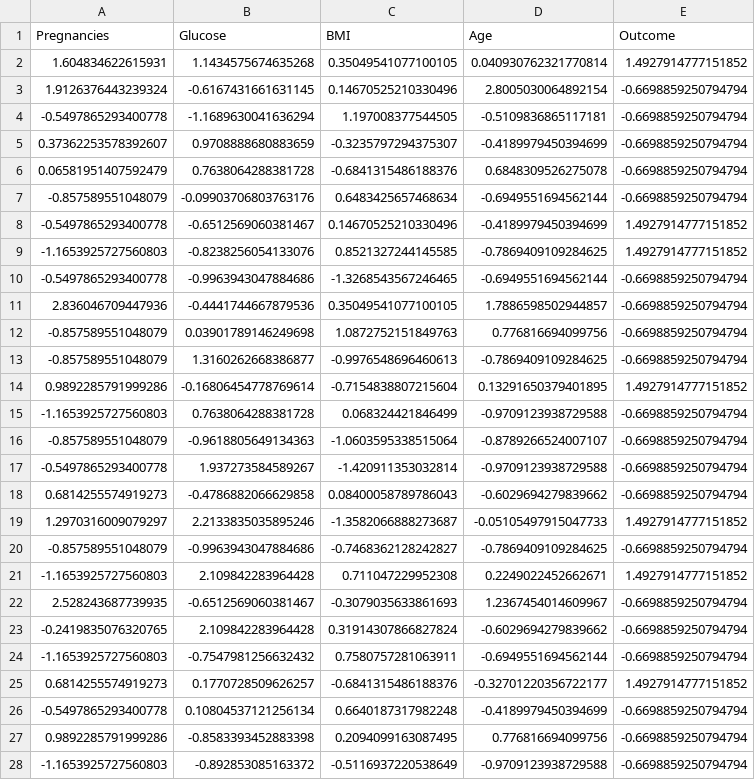
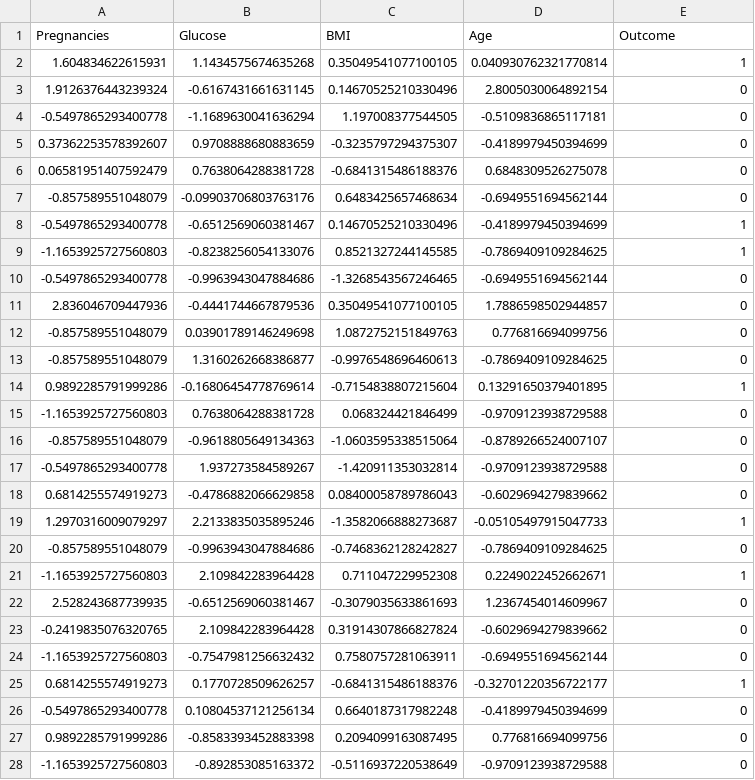
Before and after one commit to jaimed411/019-PROYECTO1-boosting-algorithms-project-tutorial-main-diabetes, a CSV file: src/test_outcome.csv, drawn as a sheet; only a part is shown; the diff covers the shown part only.

```diff
--- a/src/test_outcome.csv
+++ b/src/test_outcome.csv
@@ -1,28 +1,28 @@
 Pregnancies,Glucose,BMI,Age,Outcome
-1.604834622615931,1.1434575674635268,0.35049541077100105,0.040930762321770814,1.4927914777151852
-1.9126376443239324,-0.6167431661631145,0.14670525210330496,2.8005030064892154,-0.6698859250794794
--0.5497865293400778,-1.1689630041636294,1.197008377544505,-0.5109836865117181,-0.6698859250794794
-0.37362253578392607,0.9708888680883659,-0.3235797294375307,-0.4189979450394699,-0.6698859250794794
-0.06581951407592479,0.7638064288381728,-0.6841315486188376,0.6848309526275078,-0.6698859250794794
--0.857589551048079,-0.09903706803763176,0.6483425657468634,-0.6949551694562144,-0.6698859250794794
--0.5497865293400778,-0.6512569060381467,0.14670525210330496,-0.4189979450394699,1.4927914777151852
--1.1653925727560803,-0.8238256054133076,0.8521327244145585,-0.7869409109284625,1.4927914777151852
--0.5497865293400778,-0.9963943047884686,-1.3268543567246465,-0.6949551694562144,-0.6698859250794794
-2.836046709447936,-0.4441744667879536,0.35049541077100105,1.7886598502944857,-0.6698859250794794
--0.857589551048079,0.03901789146249698,1.0872752151849763,0.776816694099756,-0.6698859250794794
--0.857589551048079,1.3160262668386877,-0.9976548696460613,-0.7869409109284625,-0.6698859250794794
-0.9892285791999286,-0.16806454778769614,-0.7154838807215604,0.13291650379401895,1.4927914777151852
--1.1653925727560803,0.7638064288381728,0.068324421846499,-0.9709123938729588,-0.6698859250794794
--0.857589551048079,-0.9618805649134363,-1.0603595338515064,-0.8789266524007107,-0.6698859250794794
--0.5497865293400778,1.937273584589267,-1.420911353032814,-0.9709123938729588,-0.6698859250794794
-0.6814255574919273,-0.4786882066629858,0.08400058789786043,-0.6029694279839662,-0.6698859250794794
-1.2970316009079297,2.2133835035895246,-1.3582066888273687,-0.05105497915047733,1.4927914777151852
--0.857589551048079,-0.9963943047884686,-0.7468362128242827,-0.7869409109284625,-0.6698859250794794
--1.1653925727560803,2.109842283964428,0.711047229952308,0.2249022452662671,1.4927914777151852
-2.528243687739935,-0.6512569060381467,-0.3079035633861693,1.2367454014609967,-0.6698859250794794
--0.2419835076320765,2.109842283964428,0.31914307866827824,-0.6029694279839662,-0.6698859250794794
--1.1653925727560803,-0.7547981256632432,0.7580757281063911,-0.6949551694562144,-0.6698859250794794
-0.6814255574919273,0.1770728509626257,-0.6841315486188376,-0.32701220356722177,1.4927914777151852
--0.5497865293400778,0.10804537121256134,0.6640187317982248,-0.4189979450394699,-0.6698859250794794
-0.9892285791999286,-0.8583393452883398,0.2094099163087495,0.776816694099756,-0.6698859250794794
--1.1653925727560803,-0.892853085163372,-0.5116937220538649,-0.9709123938729588,-0.6698859250794794
+1.604834622615931,1.1434575674635268,0.35049541077100105,0.040930762321770814,1
+1.9126376443239324,-0.6167431661631145,0.14670525210330496,2.8005030064892154,0
+-0.5497865293400778,-1.1689630041636294,1.197008377544505,-0.5109836865117181,0
+0.37362253578392607,0.9708888680883659,-0.3235797294375307,-0.4189979450394699,0
+0.06581951407592479,0.7638064288381728,-0.6841315486188376,0.6848309526275078,0
+-0.857589551048079,-0.09903706803763176,0.6483425657468634,-0.6949551694562144,0
+-0.5497865293400778,-0.6512569060381467,0.14670525210330496,-0.4189979450394699,1
+-1.1653925727560803,-0.8238256054133076,0.8521327244145585,-0.7869409109284625,1
+-0.5497865293400778,-0.9963943047884686,-1.3268543567246465,-0.6949551694562144,0
+2.836046709447936,-0.4441744667879536,0.35049541077100105,1.7886598502944857,0
+-0.857589551048079,0.03901789146249698,1.0872752151849763,0.776816694099756,0
+-0.857589551048079,1.3160262668386877,-0.9976548696460613,-0.7869409109284625,0
+0.9892285791999286,-0.16806454778769614,-0.7154838807215604,0.13291650379401895,1
+-1.1653925727560803,0.7638064288381728,0.068324421846499,-0.9709123938729588,0
+-0.857589551048079,-0.9618805649134363,-1.0603595338515064,-0.8789266524007107,0
+-0.5497865293400778,1.937273584589267,-1.420911353032814,-0.9709123938729588,0
+0.6814255574919273,-0.4786882066629858,0.08400058789786043,-0.6029694279839662,0
+1.2970316009079297,2.2133835035895246,-1.3582066888273687,-0.05105497915047733,1
+-0.857589551048079,-0.9963943047884686,-0.7468362128242827,-0.7869409109284625,0
+-1.1653925727560803,2.109842283964428,0.711047229952308,0.2249022452662671,1
+2.528243687739935,-0.6512569060381467,-0.3079035633861693,1.2367454014609967,0
+-0.2419835076320765,2.109842283964428,0.31914307866827824,-0.6029694279839662,0
+-1.1653925727560803,-0.7547981256632432,0.7580757281063911,-0.6949551694562144,0
+0.6814255574919273,0.1770728509626257,-0.6841315486188376,-0.32701220356722177,1
+-0.5497865293400778,0.10804537121256134,0.6640187317982248,-0.4189979450394699,0
+0.9892285791999286,-0.8583393452883398,0.2094099163087495,0.776816694099756,0
+-1.1653925727560803,-0.892853085163372,-0.5116937220538649,-0.9709123938729588,0
```
Also changed, not shown: 101 edited cells elsewhere in this file, 6 other files.
